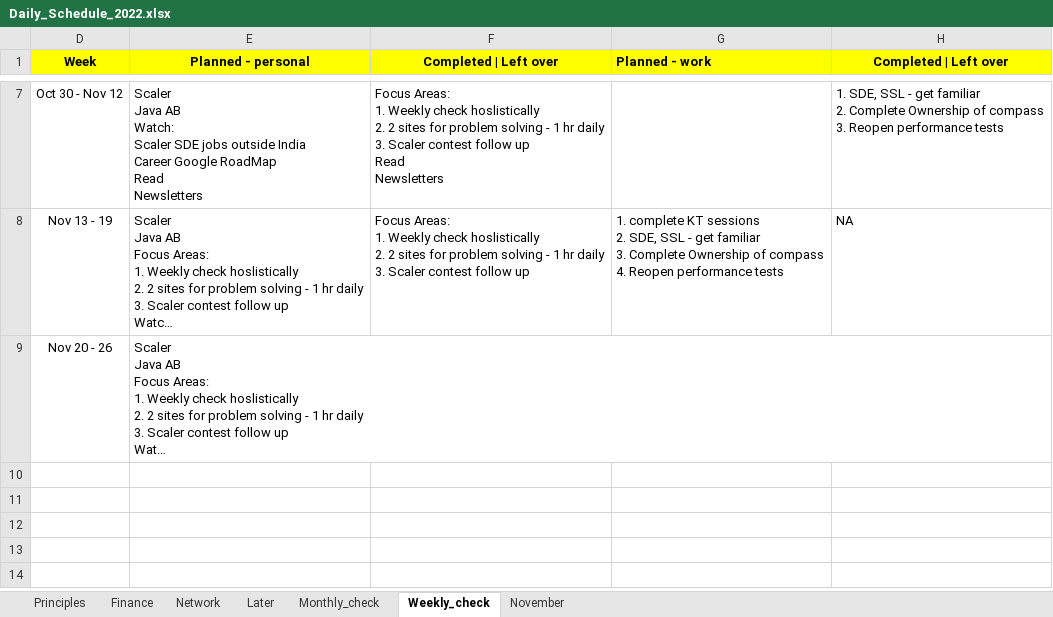
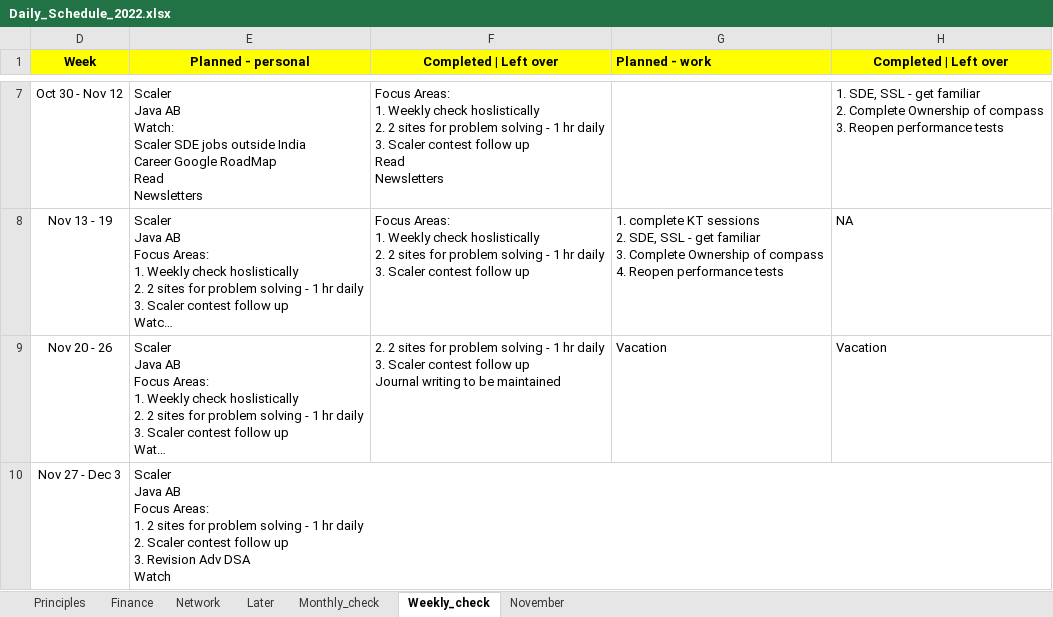
Before and after one commit to amarnath7572/Amar_2022, an Excel workbook: 4_Daily Schedule/Daily_Schedule_2022.xlsx, sheet Weekly_check, drawn as a sheet; only a part is shown, gaps mark what is left out; long unchanged cells end in …; values as stored, in another font and other column widths than the file's, no borders; ↵ is a line break in a cell; the diff names each change by its address in the sheet, - before the commit and + after, or states it on an @@ line.

```diff
--- a/4_Daily Schedule/Daily_Schedule_2022.xlsx (sheet Weekly_check)
+++ b/4_Daily Schedule/Daily_Schedule_2022.xlsx (sheet Weekly_check)
-F9 (Completed | Left over): (empty)
+F9 (Completed | Left over): 2. 2 sites for problem solving - 1 hr daily ↵ 3. Scaler contest follow up ↵ Journal writing to be maintained
-G9 (Planned - work): (empty)
+G9 (Planned - work): Vacation
-H9 (Completed | Left over): (empty)
+H9 (Completed | Left over): Vacation
+row 10: Nov 27 - Dec 3 | Scaler ↵ Java AB ↵ Focus Areas: ↵ 1. 2 sites for problem solving - 1 hr daily ↵ 2. Scaler contest follow up ↵ 3. Revision Adv DSA ↵ Watch
```
Also changed, not shown: sheet November, sheet Monthly_check, 7 other files.
